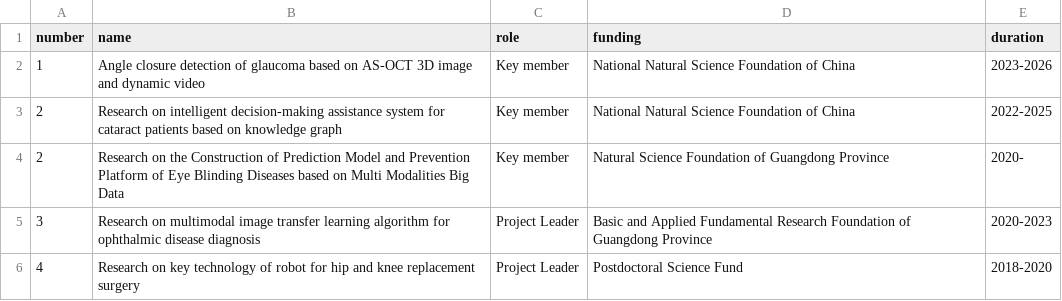
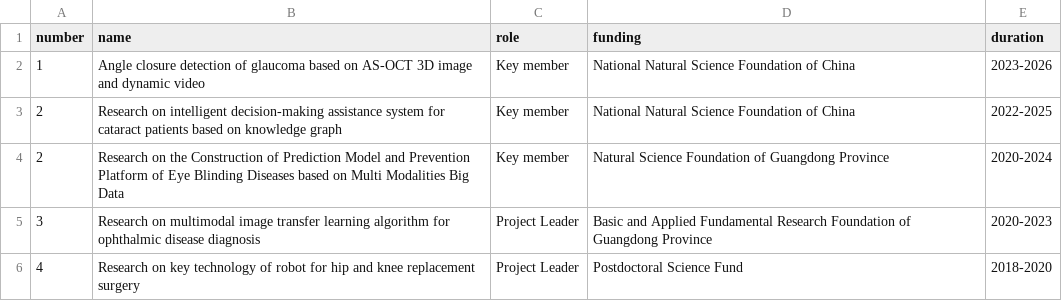
Before and after one commit to liamheng/liamheng.github.io, a TSV file: markdown_generator/projects.tsv, drawn as a sheet.

Commit message:
Update projects.tsv

```diff
--- a/markdown_generator/projects.tsv
+++ b/markdown_generator/projects.tsv
@@ -3,3 +3,3 @@ number,name,role,funding,duration
 2,Research on intelligent decision-making assistance system for cataract patients based on knowledge graph, Key member, National Natural Science Foundation of China, 2022-2025
-2,Research on the Construction of Prediction Model and Prevention Platform of Eye Blinding Diseases based on Multi Modalities Big Data, Key member, Natural Science Foundation of Guangdong Province, 2020-
+2,Research on the Construction of Prediction Model and Prevention Platform of Eye Blinding Diseases based on Multi Modalities Big Data, Key member, Natural Science Foundation of Guangdong Province, 2020-2024
 3,Research on multimodal image transfer learning algorithm for ophthalmic disease diagnosis, Project Leader, Basic and Applied Fundamental Research Foundation of Guangdong Province, 2020-2023
```
